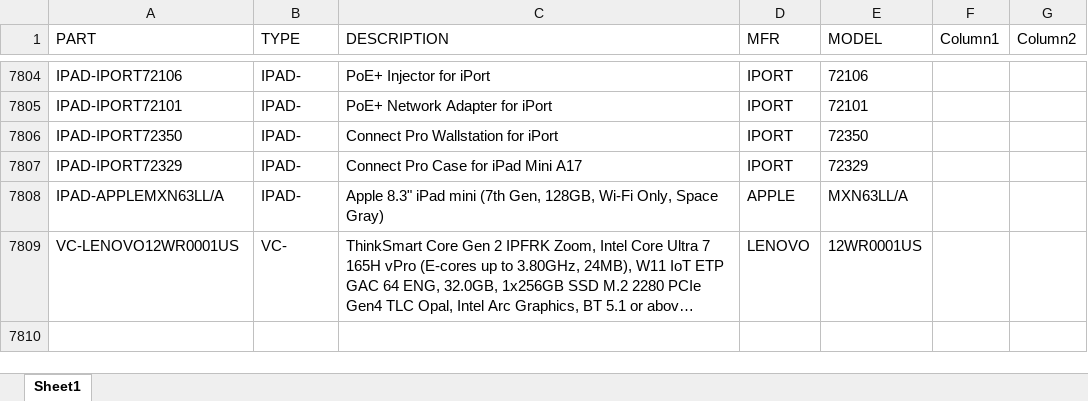
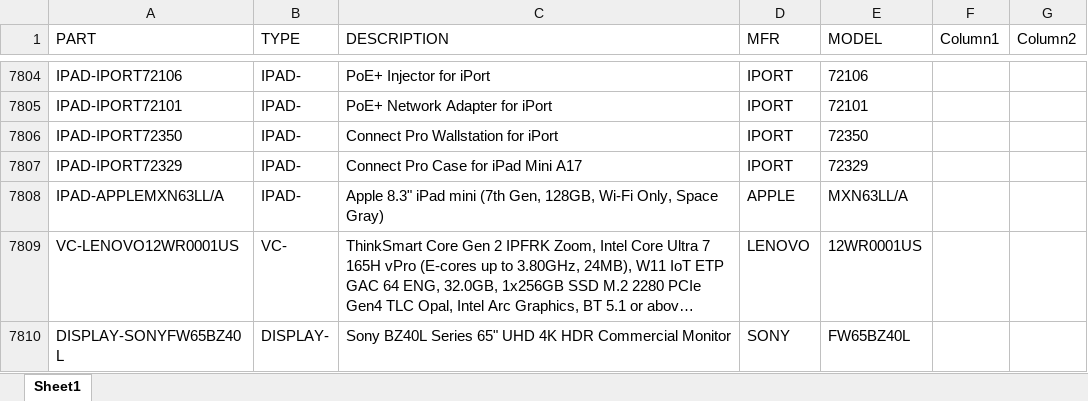
Before and after one commit to bruceb85/av_equipment_list, an Excel workbook: MASTER AV PRICING.xlsx, sheet Sheet1, drawn as a sheet; only a part is shown, gaps mark what is left out; long unchanged cells end in …; values as stored, in another font and other column widths than the file's, no borders; conditional formats and table styles not drawn; the diff names each change by its address in the sheet, - before the commit and + after, or states it on an @@ line.

Commit message:
TT

```diff
--- a/MASTER AV PRICING.xlsx (sheet Sheet1)
+++ b/MASTER AV PRICING.xlsx (sheet Sheet1)
+row 7810: DISPLAY-SONYFW65BZ40L | DISPLAY- | Sony BZ40L Series 65" UHD 4K HDR Commercial Monitor | SONY | FW65BZ40L
```
